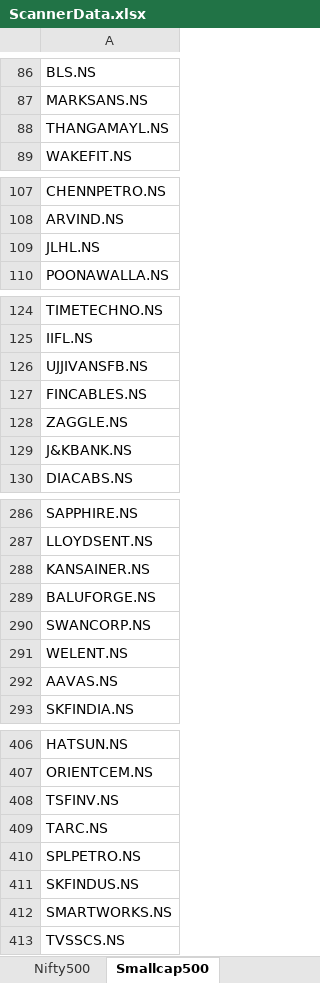
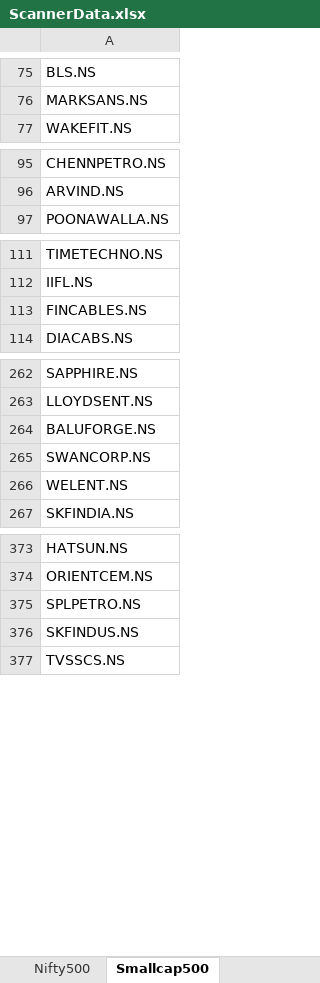
Before and after one commit to nagenshenoy/intradaybreakout, an Excel workbook: data/ScannerData.xlsx, sheet Smallcap500, drawn as a sheet; only a part is shown, gaps mark what is left out; values as stored, in another font and other column widths than the file's, no borders; the diff covers the shown part only; the diff names each change by its address in the sheet, - before the commit and + after, or states it on an @@ line.

```diff
--- a/data/ScannerData.xlsx (sheet Smallcap500)
+++ b/data/ScannerData.xlsx (sheet Smallcap500)
-row 88: THANGAMAYL.NS
-row 109: JLHL.NS
-row 126: UJJIVANSFB.NS
-row 128: ZAGGLE.NS
-row 129: J&KBANK.NS
-row 288: KANSAINER.NS
-row 292: AAVAS.NS
-row 408: TSFINV.NS
-row 409: TARC.NS
-row 412: SMARTWORKS.NS
```
Also changed, not shown: 26 removed rows elsewhere in this sheet, 1 other file.
